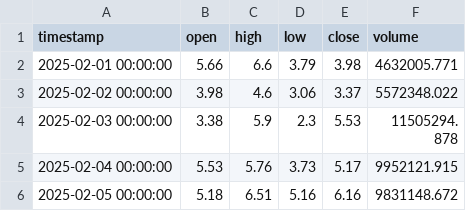
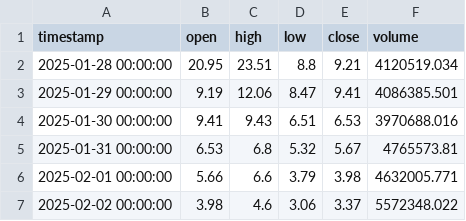
Before and after one commit to Sammyalhashe/backtesting-data-flake, a CSV file: data/1d/VVV_USD_1d_full.csv, drawn as a sheet; only a part is shown; the shorter side is filled out with more unchanged rows.

```diff
--- a/data/1d/VVV_USD_1d_full.csv
+++ b/data/1d/VVV_USD_1d_full.csv
@@ -1,2 +1,6 @@
 timestamp,open,high,low,close,volume
+2025-01-28 00:00:00,20.95,23.51,8.8,9.21,4120519.034
+2025-01-29 00:00:00,9.19,12.06,8.47,9.41,4086385.501
+2025-01-30 00:00:00,9.41,9.43,6.51,6.53,3970688.016
+2025-01-31 00:00:00,6.53,6.8,5.32,5.67,4765573.81
 2025-02-01 00:00:00,5.66,6.6,3.79,3.98,4632005.771
```
Also changed, not shown: data/1h/VVV_USD_1h_full.csv, 38 other files.
